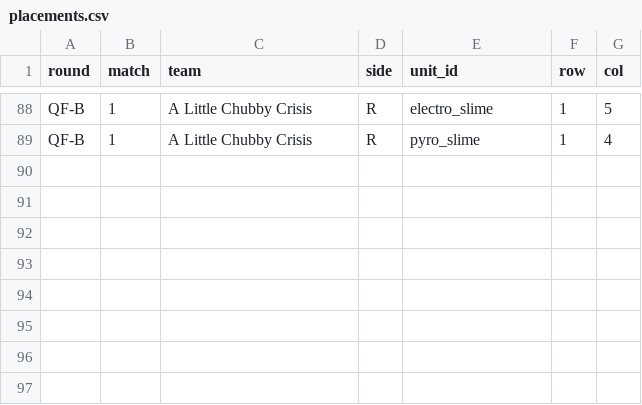
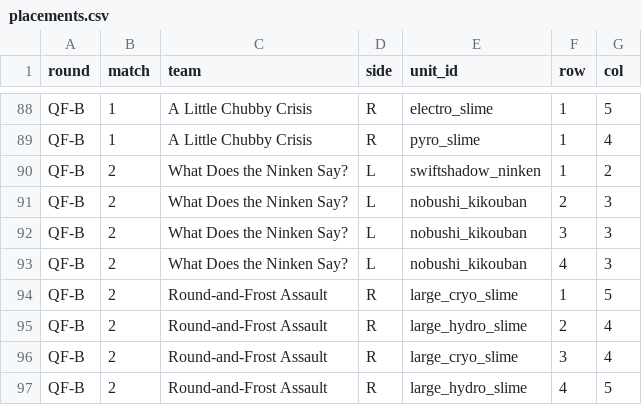
Before and after one commit to jadenzou1-dotcom/genshin-predictive-victory-dynamics, a CSV file: data/placements.csv, drawn as a sheet; only a part is shown, gaps mark what is left out.

```diff
--- a/data/placements.csv
+++ b/data/placements.csv
@@ -89 +89,9 @@ QF-B,1,A Little Chubby Crisis,R,electro_slime,1,5
 QF-B,1,A Little Chubby Crisis,R,pyro_slime,1,4
+QF-B,2,What Does the Ninken Say?,L,swiftshadow_ninken,1,2
+QF-B,2,What Does the Ninken Say?,L,nobushi_kikouban,2,3
+QF-B,2,What Does the Ninken Say?,L,nobushi_kikouban,3,3
+QF-B,2,What Does the Ninken Say?,L,nobushi_kikouban,4,3
+QF-B,2,Round-and-Frost Assault,R,large_cryo_slime,1,5
+QF-B,2,Round-and-Frost Assault,R,large_hydro_slime,2,4
+QF-B,2,Round-and-Frost Assault,R,large_cryo_slime,3,4
+QF-B,2,Round-and-Frost Assault,R,large_hydro_slime,4,5
```
Also changed, not shown: data/matches.csv, data/units.csv.
